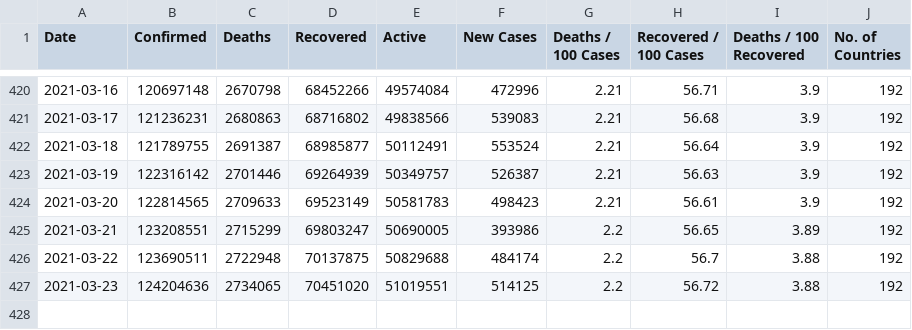
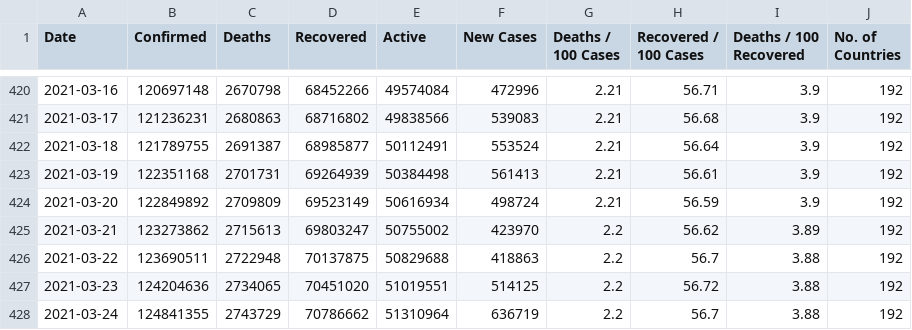
Before and after one commit to ramsunder2000/Covid-19-Preprocessed-Dataset, a CSV file: preprocessed/daywise.csv, drawn as a sheet; only a part is shown, gaps mark what is left out.

```diff
--- a/preprocessed/daywise.csv
+++ b/preprocessed/daywise.csv
@@ -422,6 +422,7 @@ Date,Confirmed,Deaths,Recovered,Active,New Cases,Deaths / 100 Cases,Recovered /
 2021-03-18,121789755,2691387,68985877,50112491,553524,2.21,56.64,3.9,192
-2021-03-19,122316142,2701446,69264939,50349757,526387,2.21,56.63,3.9,192
-2021-03-20,122814565,2709633,69523149,50581783,498423,2.21,56.61,3.9,192
-2021-03-21,123208551,2715299,69803247,50690005,393986,2.2,56.65,3.89,192
-2021-03-22,123690511,2722948,70137875,50829688,484174,2.2,56.7,3.88,192
+2021-03-19,122351168,2701731,69264939,50384498,561413,2.21,56.61,3.9,192
+2021-03-20,122849892,2709809,69523149,50616934,498724,2.21,56.59,3.9,192
+2021-03-21,123273862,2715613,69803247,50755002,423970,2.2,56.62,3.89,192
+2021-03-22,123690511,2722948,70137875,50829688,418863,2.2,56.7,3.88,192
 2021-03-23,124204636,2734065,70451020,51019551,514125,2.2,56.72,3.88,192
+2021-03-24,124841355,2743729,70786662,51310964,636719,2.2,56.7,3.88,192
```
Also changed, not shown: preprocessed/countrywise.csv, 1 other file.
